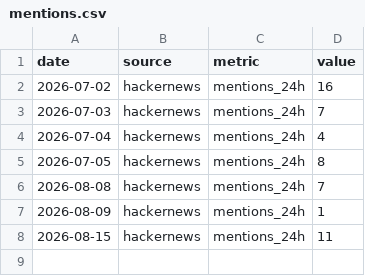
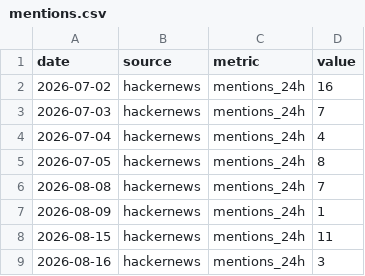
Before and after one commit to EdenK28/gta6-marketing-teardown, a CSV file: data/mentions.csv, drawn as a sheet.

```diff
--- a/data/mentions.csv
+++ b/data/mentions.csv
@@ -8 +8,2 @@ date,source,metric,value
 2026-08-15,hackernews,mentions_24h,11
+2026-08-16,hackernews,mentions_24h,3
```
Also changed, not shown: data/google_trends.csv.
